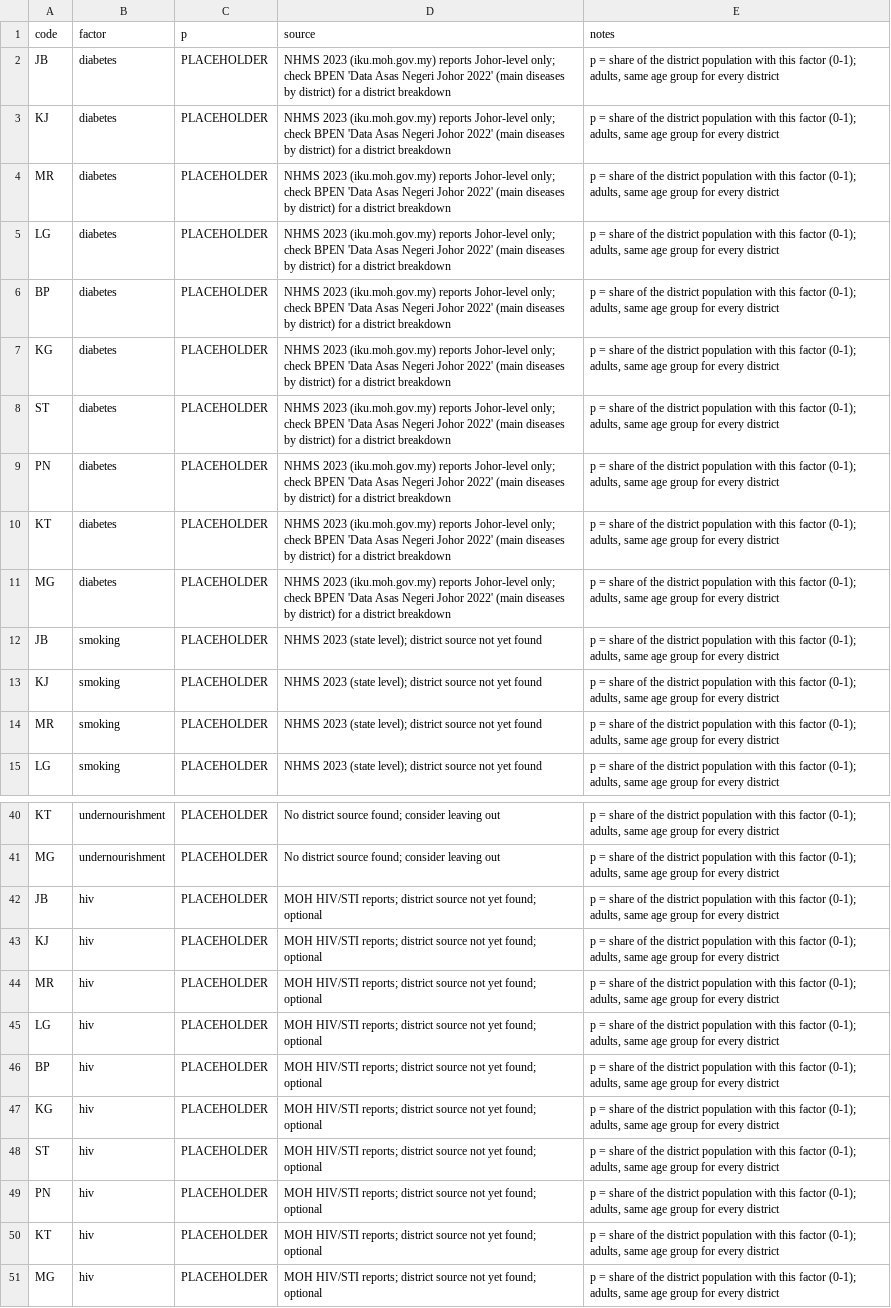
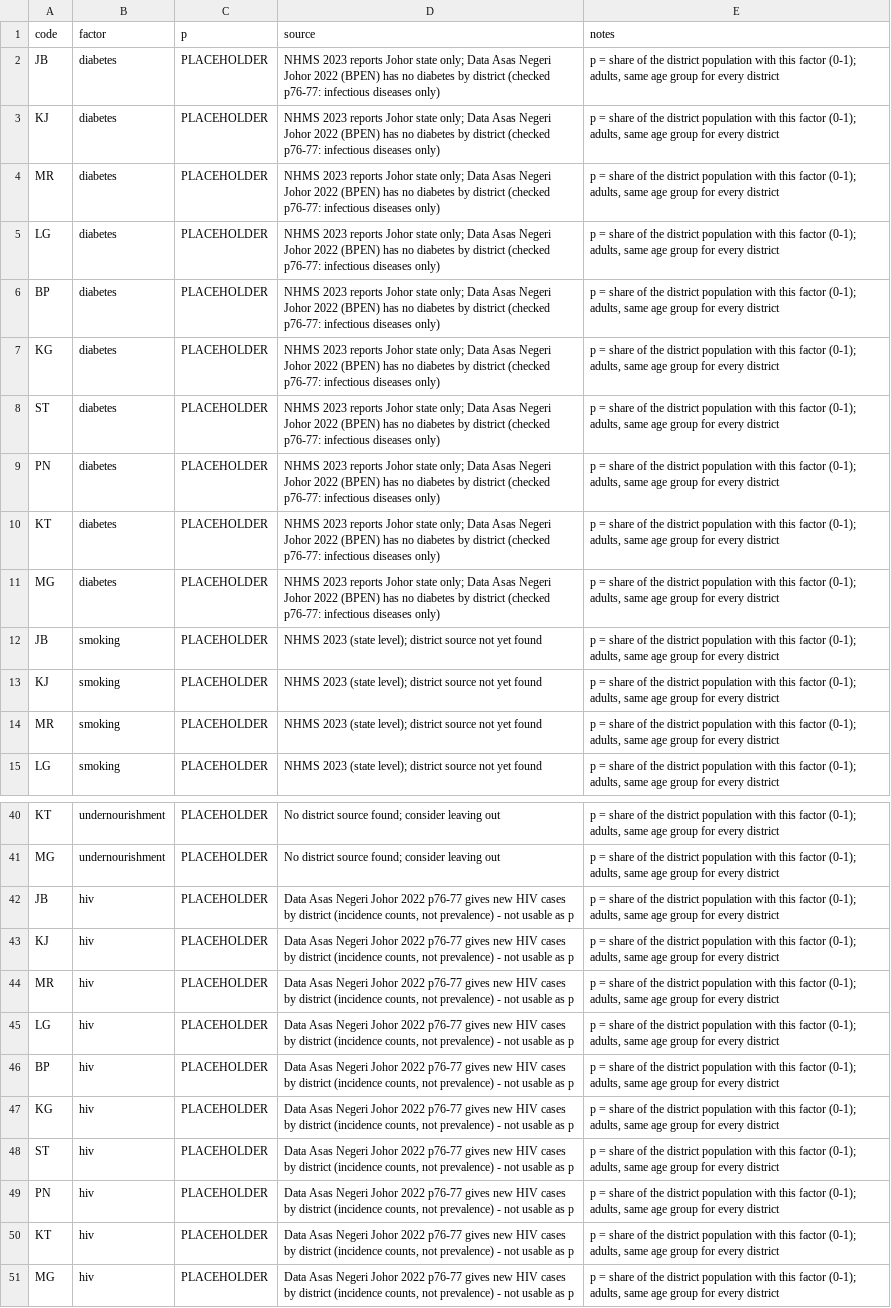
Before and after one commit to Tacticpikachu/Tuberculosis-Gap-Finder-Analysis, a CSV file: data/raw/risk_factors_district.csv, drawn as a sheet; only a part is shown, gaps mark what is left out; the diff names each change by its address in the sheet, - before the commit and + after, or states it on an @@ line.

```diff
--- a/data/raw/risk_factors_district.csv
+++ b/data/raw/risk_factors_district.csv
-D2:D11 (source): NHMS 2023 (iku.moh.gov.my) reports Johor-level only; check BPEN 'Data Asas Negeri Johor 2022' (main diseases by district) for a district breakdown
+D2:D11 (source): NHMS 2023 reports Johor state only; Data Asas Negeri Johor 2022 (BPEN) has no diabetes by district (checked p76-77: infectious diseases only)
-D42:D51 (source): MOH HIV/STI reports; district source not yet found; optional
+D42:D51 (source): Data Asas Negeri Johor 2022 p76-77 gives new HIV cases by district (incidence counts, not prevalence) - not usable as p
```
Also changed, not shown: data/clean/district_summary.csv, data/raw/parameters.csv, 5 other files.
